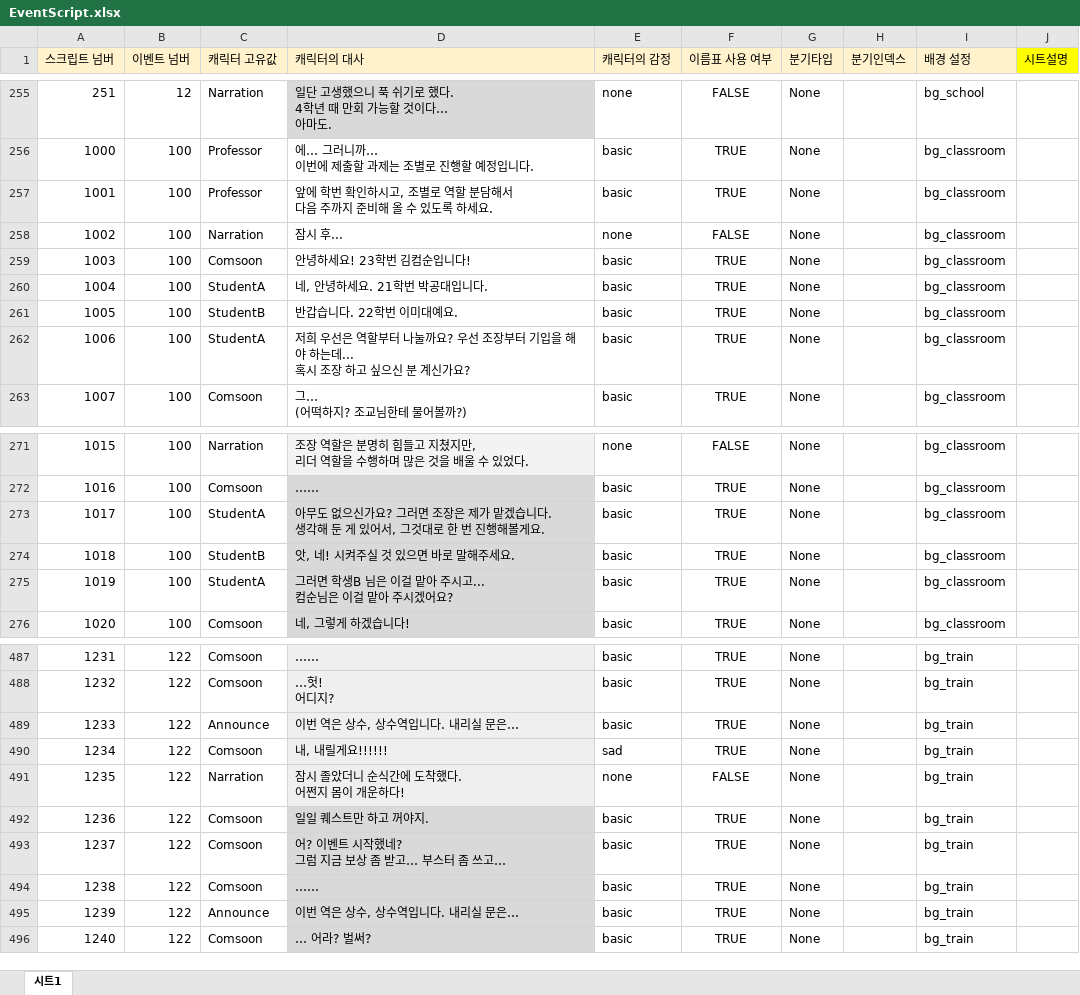
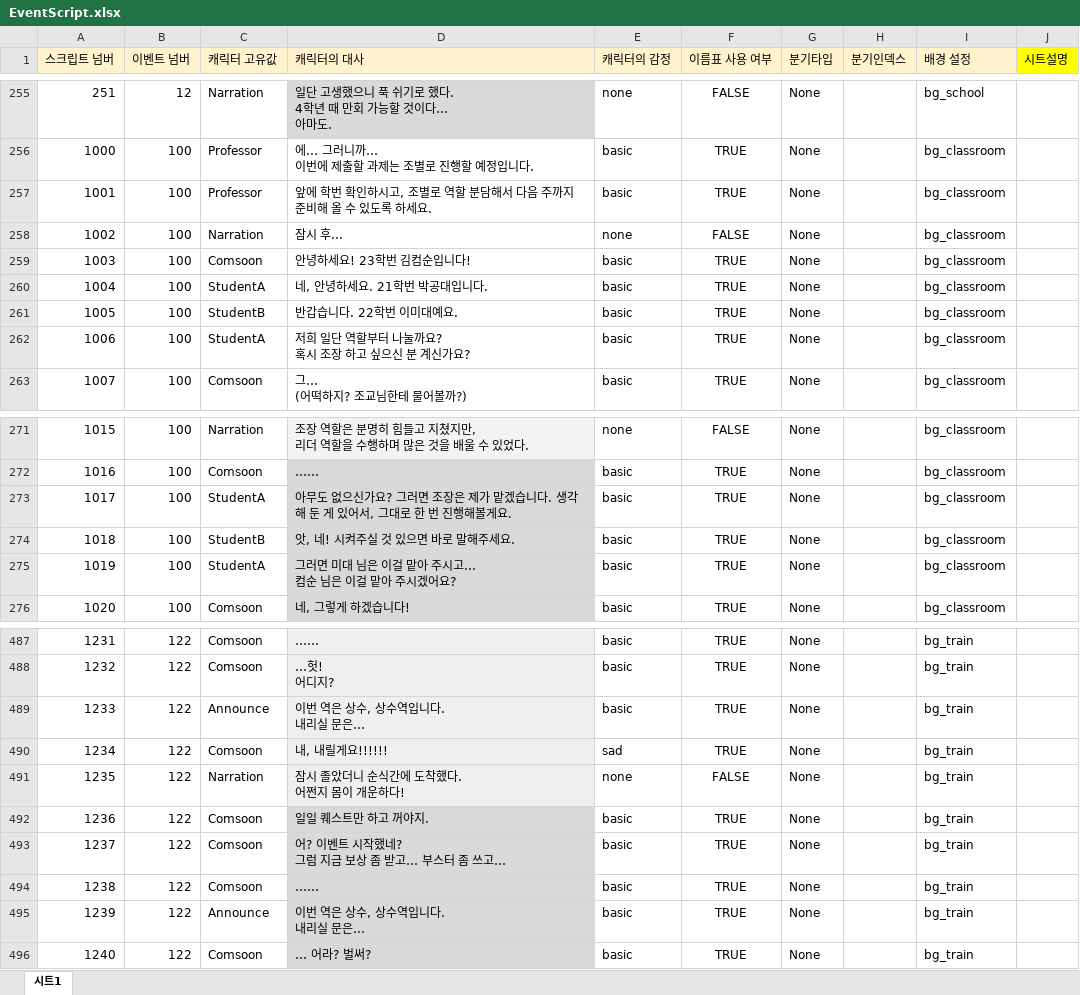
Before and after one commit to szxooliz/RaisingStudent2, an Excel workbook: DataGenerator/XLSXS/EventScript.xlsx, sheet 시트1, drawn as a sheet; only a part is shown, gaps mark what is left out; values as stored, in another font and other column widths than the file's, no borders; charts and pictures not drawn; ↵ is a line break in a cell; the diff names each change by its address in the sheet, - before the commit and + after, or states it on an @@ line.

Commit message:
스크립트 수정 2차
어색한 문장, UI상 줄바꿈 등

```diff
--- a/DataGenerator/XLSXS/EventScript.xlsx (sheet 시트1)
+++ b/DataGenerator/XLSXS/EventScript.xlsx (sheet 시트1)
-D257 (캐릭터의 대사): …하세요.
+D257 (캐릭터의 대사): …하세요.
-D262 (캐릭터의 대사): 저희 우선은 역할부터 나눌까요? 우선 조장부터 기입을 해야 하는데... ↵ 혹시 조…
+D262 (캐릭터의 대사): 저희 일단 역할부터 나눌까요? ↵ 혹시 조…
-D273 (캐릭터의 대사): …어서, 그것대로 한…
+D273 (캐릭터의 대사): …어서, 그대로 한…
-D275 (캐릭터의 대사): 그러면 학생B 님은 이걸 맡아 주시고... ↵ 컴순님은 이걸 맡아 주시겠어요?
+D275 (캐릭터의 대사): 그러면 미대 님은 이걸 맡아 주시고... ↵ 컴순 님은 이걸 맡아 주시겠어요?
-D489 (캐릭터의 대사): 이번 역은 상수, 상수역입니다. 내리실 문은…
+D489 (캐릭터의 대사): 이번 역은 상수, 상수역입니다. ↵ 내리실 문은…
-D495 (캐릭터의 대사): 이번 역은 상수, 상수역입니다. 내리실 문은…
+D495 (캐릭터의 대사): 이번 역은 상수, 상수역입니다. ↵ 내리실 문은…
```
Also changed, not shown: DataGenerator/XLSXS/Script.xlsx.
